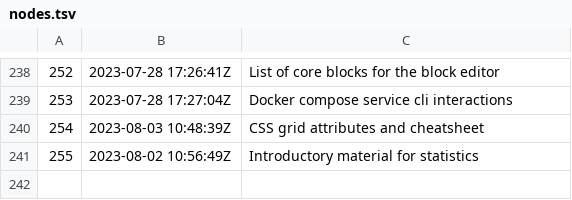
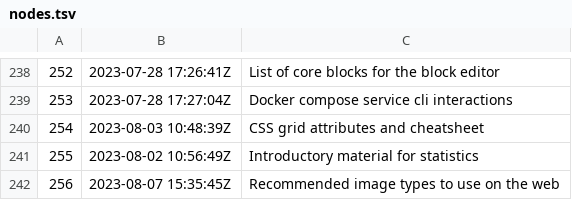
Before and after one commit to jlrickert/zet, a TSV file: docs/dex/nodes.tsv, drawn as a sheet; only a part is shown, gaps mark what is left out; the diff names each change by its address in the sheet, - before the commit and + after, or states it on an @@ line.

Commit message:
Recommended image types to use on the web

```diff
--- a/docs/dex/nodes.tsv
+++ b/docs/dex/nodes.tsv
+row 242: 256 | 2023-08-07 15:35:45Z | Recommended image types to use on the web
```
Also changed, not shown: 3 other files.
